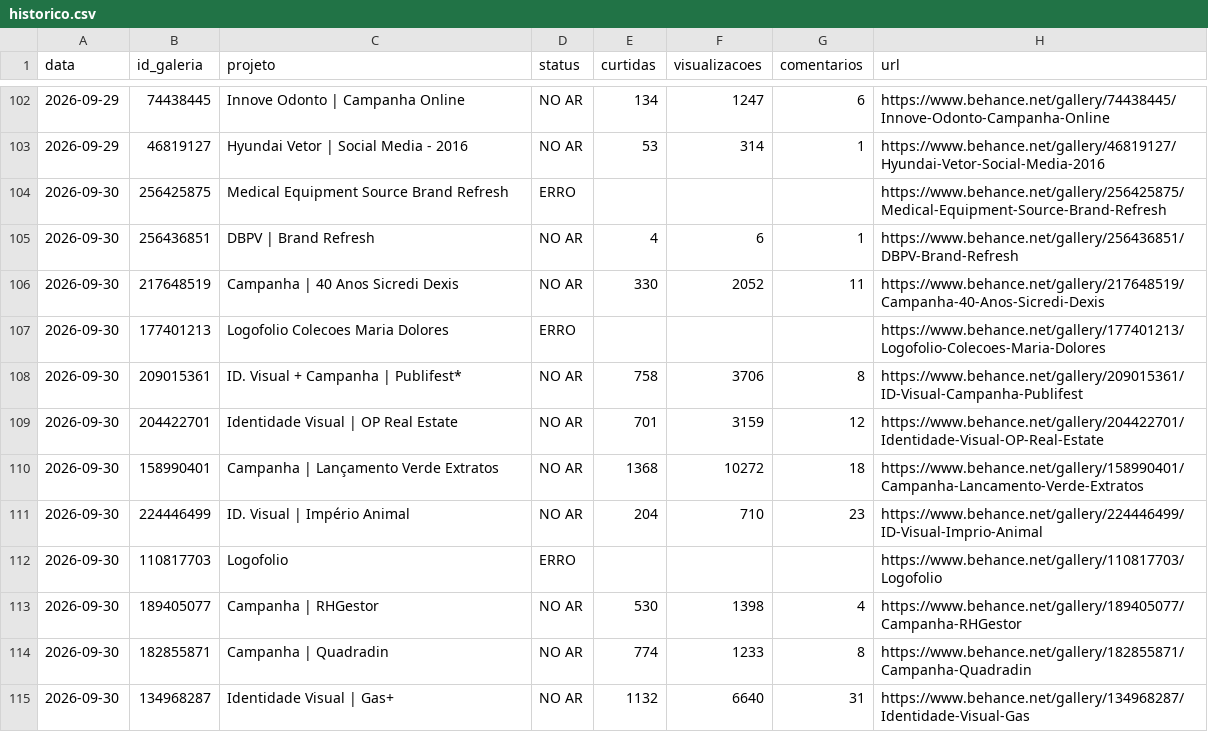
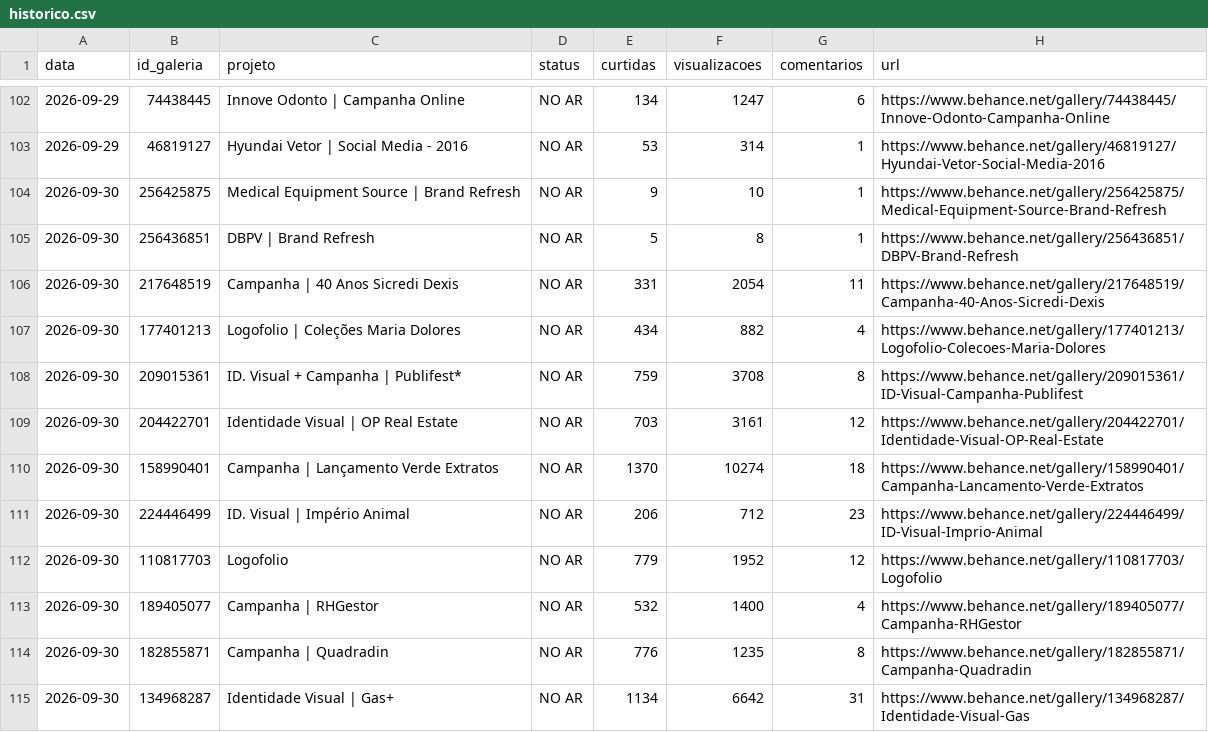
Before and after one commit to sicv0Id/bemonitor, a CSV file: historico.csv, drawn as a sheet; only a part is shown, gaps mark what is left out; the diff covers the shown part only.

```diff
--- a/historico.csv
+++ b/historico.csv
@@ -103,13 +103,13 @@
 2026-09-29;46819127;Hyundai Vetor | Social Media - 2016;NO AR;53;314;1;https://www.behance.net/gallery/46819127/Hyundai-Vetor-Social-Media-2016
-2026-09-30;256425875;Medical Equipment Source Brand Refresh;ERRO;;;;https://www.behance.net/gallery/256425875/Medical-Equipment-Source-Brand-Refresh
-2026-09-30;256436851;DBPV | Brand Refresh;NO AR;4;6;1;https://www.behance.net/gallery/256436851/DBPV-Brand-Refresh
-2026-09-30;217648519;Campanha | 40 Anos Sicredi Dexis;NO AR;330;2052;11;https://www.behance.net/gallery/217648519/Campanha-40-Anos-Sicredi-Dexis
-2026-09-30;177401213;Logofolio Colecoes Maria Dolores;ERRO;;;;https://www.behance.net/gallery/177401213/Logofolio-Colecoes-Maria-Dolores
-2026-09-30;209015361;ID. Visual + Campanha | Publifest*;NO AR;758;3706;8;https://www.behance.net/gallery/209015361/ID-Visual-Campanha-Publifest
-2026-09-30;204422701;Identidade Visual | OP Real Estate;NO AR;701;3159;12;https://www.behance.net/gallery/204422701/Identidade-Visual-OP-Real-Estate
-2026-09-30;158990401;Campanha | Lançamento Verde Extratos;NO AR;1368;10272;18;https://www.behance.net/gallery/158990401/Campanha-Lancamento-Verde-Extratos
-2026-09-30;224446499;ID. Visual | Império Animal;NO AR;204;710;23;https://www.behance.net/gallery/224446499/ID-Visual-Imprio-Animal
-2026-09-30;110817703;Logofolio;ERRO;;;;https://www.behance.net/gallery/110817703/Logofolio
-2026-09-30;189405077;Campanha | RHGestor;NO AR;530;1398;4;https://www.behance.net/gallery/189405077/Campanha-RHGestor
-2026-09-30;182855871;Campanha | Quadradin;NO AR;774;1233;8;https://www.behance.net/gallery/182855871/Campanha-Quadradin
-2026-09-30;134968287;Identidade Visual | Gas+;NO AR;1132;6640;31;https://www.behance.net/gallery/134968287/Identidade-Visual-Gas
+2026-09-30;256425875;Medical Equipment Source | Brand Refresh;NO AR;9;10;1;https://www.behance.net/gallery/256425875/Medical-Equipment-Source-Brand-Refresh
+2026-09-30;256436851;DBPV | Brand Refresh;NO AR;5;8;1;https://www.behance.net/gallery/256436851/DBPV-Brand-Refresh
+2026-09-30;217648519;Campanha | 40 Anos Sicredi Dexis;NO AR;331;2054;11;https://www.behance.net/gallery/217648519/Campanha-40-Anos-Sicredi-Dexis
+2026-09-30;177401213;Logofolio | Coleções Maria Dolores;NO AR;434;882;4;https://www.behance.net/gallery/177401213/Logofolio-Colecoes-Maria-Dolores
+2026-09-30;209015361;ID. Visual + Campanha | Publifest*;NO AR;759;3708;8;https://www.behance.net/gallery/209015361/ID-Visual-Campanha-Publifest
+2026-09-30;204422701;Identidade Visual | OP Real Estate;NO AR;703;3161;12;https://www.behance.net/gallery/204422701/Identidade-Visual-OP-Real-Estate
+2026-09-30;158990401;Campanha | Lançamento Verde Extratos;NO AR;1370;10274;18;https://www.behance.net/gallery/158990401/Campanha-Lancamento-Verde-Extratos
+2026-09-30;224446499;ID. Visual | Império Animal;NO AR;206;712;23;https://www.behance.net/gallery/224446499/ID-Visual-Imprio-Animal
+2026-09-30;110817703;Logofolio;NO AR;779;1952;12;https://www.behance.net/gallery/110817703/Logofolio
+2026-09-30;189405077;Campanha | RHGestor;NO AR;532;1400;4;https://www.behance.net/gallery/189405077/Campanha-RHGestor
+2026-09-30;182855871;Campanha | Quadradin;NO AR;776;1235;8;https://www.behance.net/gallery/182855871/Campanha-Quadradin
+2026-09-30;134968287;Identidade Visual | Gas+;NO AR;1134;6642;31;https://www.behance.net/gallery/134968287/Identidade-Visual-Gas
```
Also changed, not shown: 32 edited cells elsewhere in this file, perfis-historico.csv, 8 other files.
